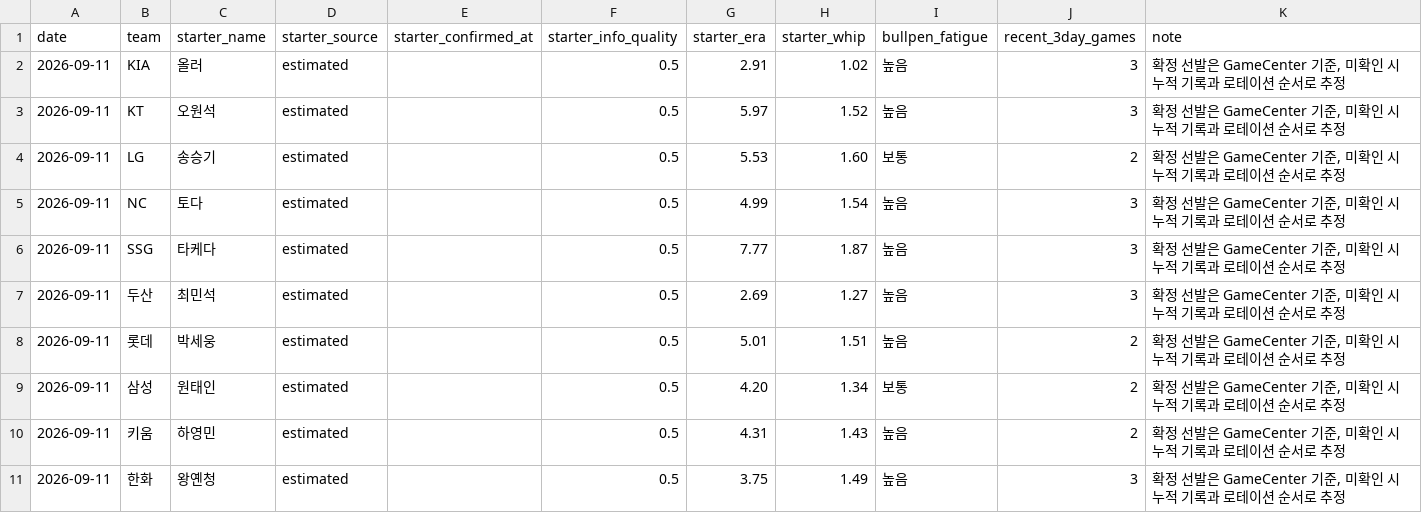
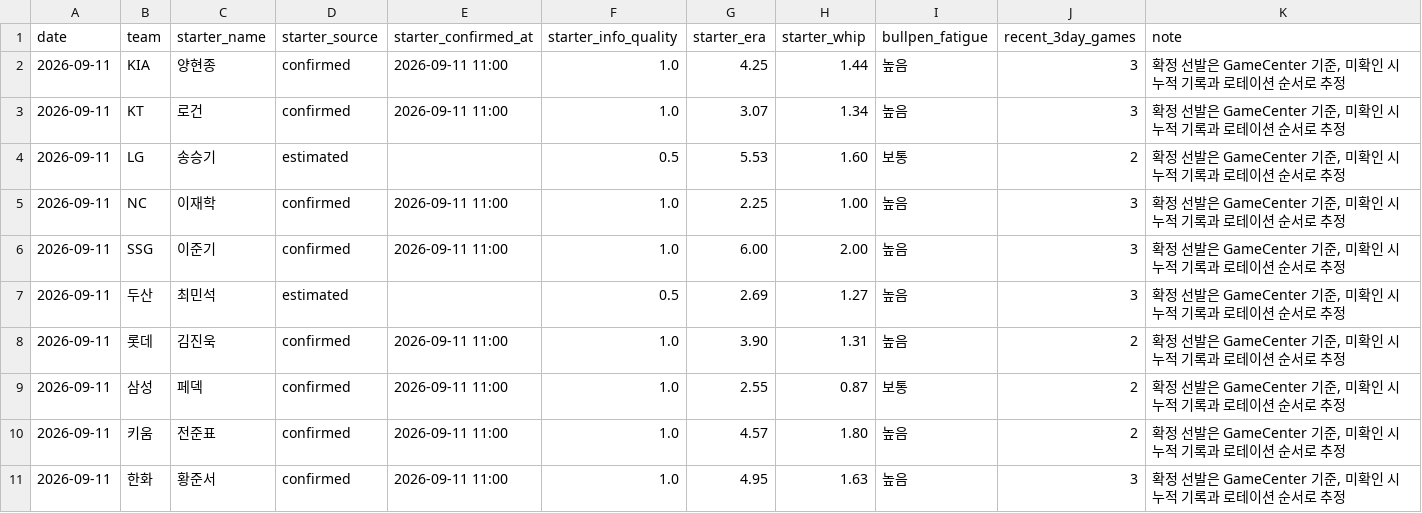
Before and after one commit to SaRangWOO/sports_analytics, a CSV file: kbo_analytics/data/official/pitching_context.csv, drawn as a sheet.

```diff
--- a/kbo_analytics/data/official/pitching_context.csv
+++ b/kbo_analytics/data/official/pitching_context.csv
@@ -1,11 +1,11 @@
 date,team,starter_name,starter_source,starter_confirmed_at,starter_info_quality,starter_era,starter_whip,bullpen_fatigue,recent_3day_games,note
-2026-09-11,KIA,올러,estimated,,0.5,2.91,1.02,높음,3,"확정 선발은 GameCenter 기준, 미확인 시 누적 기록과 로테이션 순서로 추정"
-2026-09-11,KT,오원석,estimated,,0.5,5.97,1.52,높음,3,"확정 선발은 GameCenter 기준, 미확인 시 누적 기록과 로테이션 순서로 추정"
+2026-09-11,KIA,양현종,confirmed,2026-09-11 11:00,1.0,4.25,1.44,높음,3,"확정 선발은 GameCenter 기준, 미확인 시 누적 기록과 로테이션 순서로 추정"
+2026-09-11,KT,로건,confirmed,2026-09-11 11:00,1.0,3.07,1.34,높음,3,"확정 선발은 GameCenter 기준, 미확인 시 누적 기록과 로테이션 순서로 추정"
 2026-09-11,LG,송승기,estimated,,0.5,5.53,1.60,보통,2,"확정 선발은 GameCenter 기준, 미확인 시 누적 기록과 로테이션 순서로 추정"
-2026-09-11,NC,토다,estimated,,0.5,4.99,1.54,높음,3,"확정 선발은 GameCenter 기준, 미확인 시 누적 기록과 로테이션 순서로 추정"
-2026-09-11,SSG,타케다,estimated,,0.5,7.77,1.87,높음,3,"확정 선발은 GameCenter 기준, 미확인 시 누적 기록과 로테이션 순서로 추정"
+2026-09-11,NC,이재학,confirmed,2026-09-11 11:00,1.0,2.25,1.00,높음,3,"확정 선발은 GameCenter 기준, 미확인 시 누적 기록과 로테이션 순서로 추정"
+2026-09-11,SSG,이준기,confirmed,2026-09-11 11:00,1.0,6.00,2.00,높음,3,"확정 선발은 GameCenter 기준, 미확인 시 누적 기록과 로테이션 순서로 추정"
 2026-09-11,두산,최민석,estimated,,0.5,2.69,1.27,높음,3,"확정 선발은 GameCenter 기준, 미확인 시 누적 기록과 로테이션 순서로 추정"
-2026-09-11,롯데,박세웅,estimated,,0.5,5.01,1.51,높음,2,"확정 선발은 GameCenter 기준, 미확인 시 누적 기록과 로테이션 순서로 추정"
-2026-09-11,삼성,원태인,estimated,,0.5,4.20,1.34,보통,2,"확정 선발은 GameCenter 기준, 미확인 시 누적 기록과 로테이션 순서로 추정"
-2026-09-11,키움,하영민,estimated,,0.5,4.31,1.43,높음,2,"확정 선발은 GameCenter 기준, 미확인 시 누적 기록과 로테이션 순서로 추정"
-2026-09-11,한화,왕옌청,estimated,,0.5,3.75,1.49,높음,3,"확정 선발은 GameCenter 기준, 미확인 시 누적 기록과 로테이션 순서로 추정"
+2026-09-11,롯데,김진욱,confirmed,2026-09-11 11:00,1.0,3.90,1.31,높음,2,"확정 선발은 GameCenter 기준, 미확인 시 누적 기록과 로테이션 순서로 추정"
+2026-09-11,삼성,페덱,confirmed,2026-09-11 11:00,1.0,2.55,0.87,보통,2,"확정 선발은 GameCenter 기준, 미확인 시 누적 기록과 로테이션 순서로 추정"
+2026-09-11,키움,전준표,confirmed,2026-09-11 11:00,1.0,4.57,1.80,높음,2,"확정 선발은 GameCenter 기준, 미확인 시 누적 기록과 로테이션 순서로 추정"
+2026-09-11,한화,황준서,confirmed,2026-09-11 11:00,1.0,4.95,1.63,높음,3,"확정 선발은 GameCenter 기준, 미확인 시 누적 기록과 로테이션 순서로 추정"
```
Also changed, not shown: kbo_analytics/data/official/pitching_daily_snapshot.csv, kbo_analytics/modeling/results/kt_wiz_accuracy_since_dashboard_report.csv, 20 other files.
